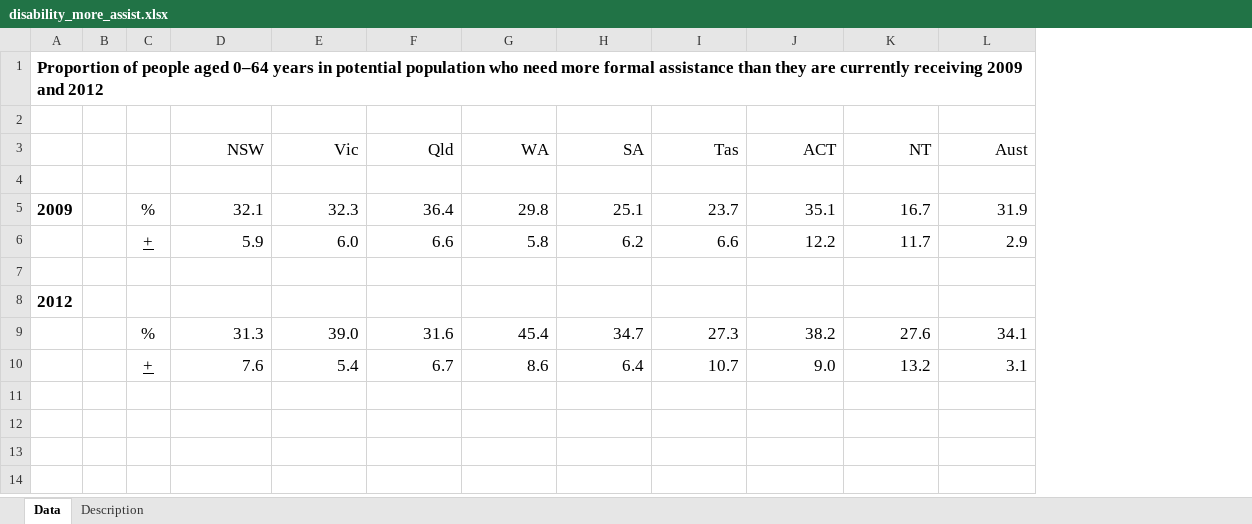
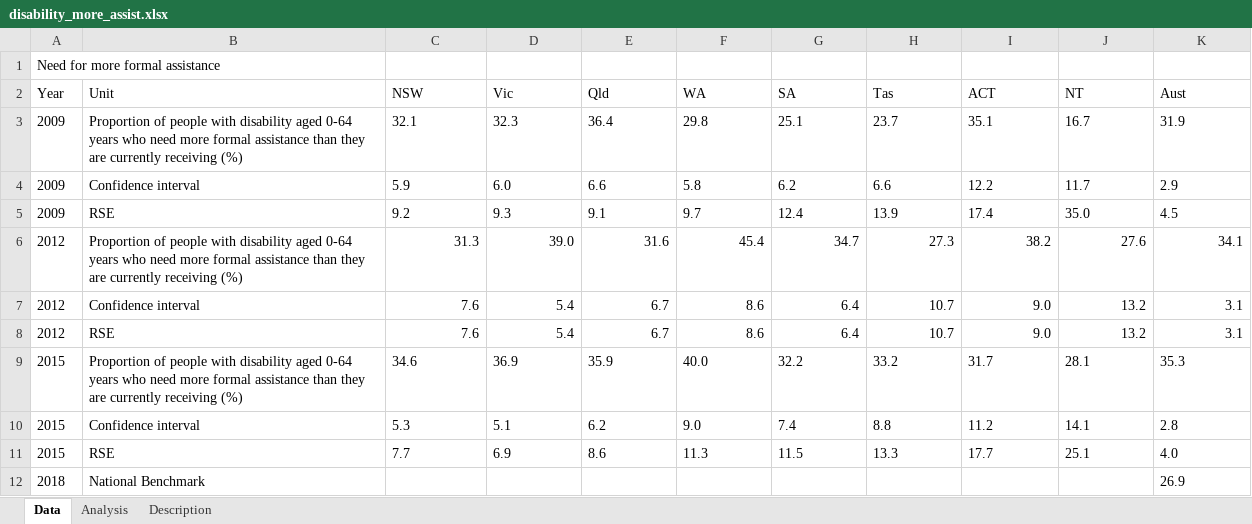
Before and after one commit to NICTA/openboard, an Excel workbook: dashboard_loader/disability_more_assist_uploader/disability_more_assist.xlsx, sheet Data, drawn as a sheet; values as stored, in another font and other column widths than the file's, no borders; removed rows and columns are numbered as before the commit, all else as after; the diff names each change by its address in the sheet, - before the commit and + after, or states it on an @@ line.

Commit message:
Update disability/more formal assistance widgets.

```diff
--- a/dashboard_loader/disability_more_assist_uploader/disability_more_assist.xlsx (sheet Data)
+++ b/dashboard_loader/disability_more_assist_uploader/disability_more_assist.xlsx (sheet Data)
+sheet tab: Analysis
-column B, empty
-column C, rows 5-6: % | +; rows 9-10: % | +
+column B (Unit), rows 3-7: Proportion of people with disability aged 0-64 years who need more formal assistance than they are currently receiving (%) | Confidence interval | RSE | Proportion of people with disability aged 0-64 years who need more formal assistance than they are currently receiving (%) | Confidence interval
-A1 (Year): Proportion of people aged 0–64 years in potential population who need more formal assistance than they are currently receiving 2009 and 2012
+A1 (Year): Need for more formal assistance
-A1 bold: on
+A1 bold: off, text size: smaller
-A1:L1 merged
-row 2: (empty)
-A2: (empty)
+A2: Year
@@ C2:K2 text size: smaller, alignment: right → left @@
-row 4: (empty)
-A3 bold: on
+A3 bold: off, text size: smaller
@@ C3:K4 text size: smaller, alignment: right → left @@
-A4 (Year): (empty)
+A4 (Year): 2009
-row 5: (empty)
+row 5: 2009 | RSE | 9.2 | 9.3 | 9.1 | 9.7 | 12.4 | 13.9 | 17.4 | 35.0 | 4.5
-row 8: 2012
-A6:A7 (Year): (empty)
+A6:A7 (Year): 2012
@@ C6:K7 text size: smaller @@
+row 8: 2012 | RSE | 7.6 | 5.4 | 6.7 | 8.6 | 6.4 | 10.7 | 9.0 | 13.2 | 3.1
+row 9: 2015 | Proportion of people with disability aged 0-64 years who need more formal assistance than they are currently receiving (%) | 34.6 | 36.9 | 35.9 | 40.0 | 32.2 | 33.2 | 31.7 | 28.1 | 35.3
+row 10: 2015 | Confidence interval | 5.3 | 5.1 | 6.2 | 9.0 | 7.4 | 8.8 | 11.2 | 14.1 | 2.8
+row 11: 2015 | RSE | 7.7 | 6.9 | 8.6 | 11.3 | 11.5 | 13.3 | 17.7 | 25.1 | 4.0
+row 12: 2018 | National Benchmark |  |  |  |  |  |  |  |  | 26.9
```
Also changed, not shown: sheet Description, 8 other files.
